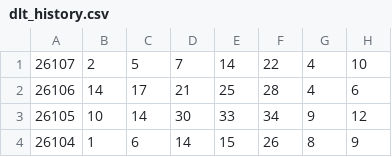
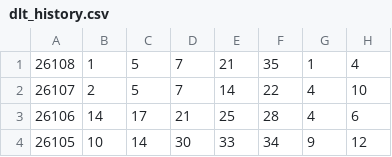
Before and after one commit to ohbaby30/kl8-public-data, a CSV file: dlt_history.csv, drawn as a sheet; only a part is shown; the shorter side is filled out with more unchanged rows; the diff names each change by its address in the sheet, - before the commit and + after, or states it on an @@ line.

Commit message:
update lottery data 2026-09-22 02:40:01

```diff
--- a/dlt_history.csv
+++ b/dlt_history.csv
+row 1: 26108 | 1 | 5 | 7 | 21 | 35 | 1 | 4
```
Also changed, not shown: 1 other file.
